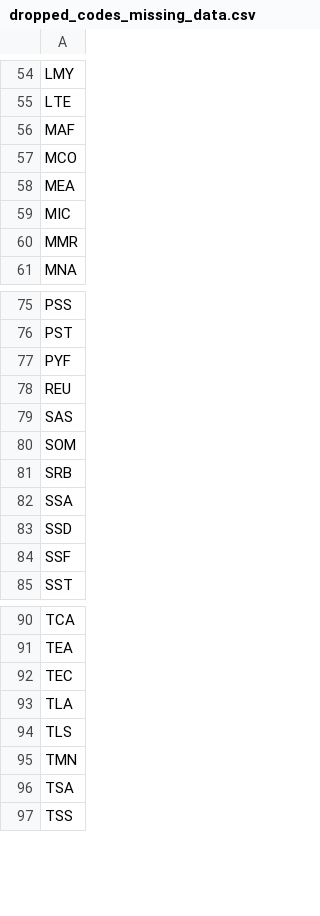
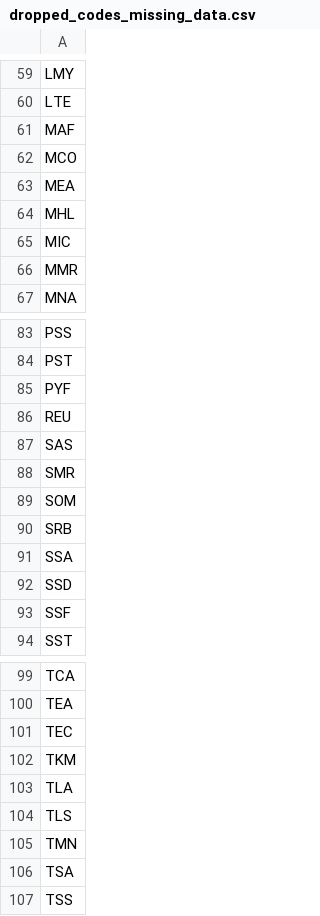
Before and after one commit to keieszero-2412/middle-income-trap-research, a CSV file: dropped_codes_missing_data.csv, drawn as a sheet; only a part is shown, gaps mark what is left out; the diff covers the shown part only; the diff names each change by its address in the sheet, - before the commit and + after, or states it on an @@ line.

```diff
--- a/dropped_codes_missing_data.csv
+++ b/dropped_codes_missing_data.csv
+row 64: MHL
+row 88: SMR
+row 102: TKM
```
Also changed, not shown: 7 added rows elsewhere in this file, 4 other files.
